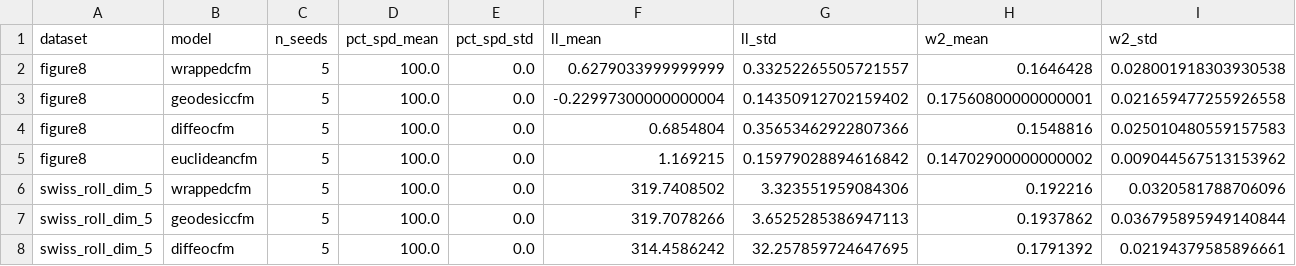
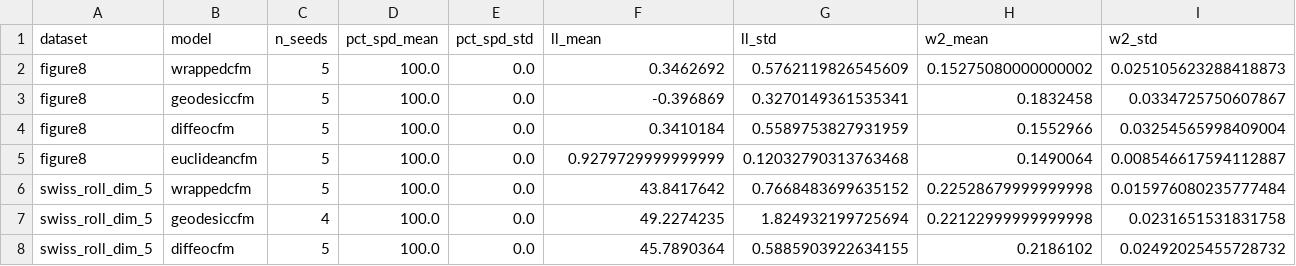
Before and after one commit to thibaultdesurrel/Wrapped_Flow_Matching_SPD, a CSV file: runner/results/synthetic_summary.csv, drawn as a sheet; only a part is shown; the diff covers the shown part only.

Commit message:
modified expe synthetic for more epochs

```diff
--- a/runner/results/synthetic_summary.csv
+++ b/runner/results/synthetic_summary.csv
@@ -1,8 +1,8 @@
 dataset,model,n_seeds,pct_spd_mean,pct_spd_std,ll_mean,ll_std,w2_mean,w2_std
-figure8,wrappedcfm,5,100.0,0.0,0.6279033999999999,0.33252265505721557,0.1646428,0.028001918303930538
-figure8,geodesiccfm,5,100.0,0.0,-0.22997300000000004,0.14350912702159402,0.17560800000000001,0.021659477255926558
-figure8,diffeocfm,5,100.0,0.0,0.6854804,0.35653462922807366,0.1548816,0.025010480559157583
-figure8,euclideancfm,5,100.0,0.0,1.169215,0.15979028894616842,0.14702900000000002,0.009044567513153962
-swiss_roll_dim_5,wrappedcfm,5,100.0,0.0,319.7408502,3.323551959084306,0.192216,0.0320581788706096
-swiss_roll_dim_5,geodesiccfm,5,100.0,0.0,319.7078266,3.6525285386947113,0.1937862,0.036795895949140844
-swiss_roll_dim_5,diffeocfm,5,100.0,0.0,314.4586242,32.257859724647695,0.1791392,0.02194379585896661
+figure8,wrappedcfm,5,100.0,0.0,0.3462692,0.5762119826545609,0.15275080000000002,0.025105623288418873
+figure8,geodesiccfm,5,100.0,0.0,-0.396869,0.3270149361535341,0.1832458,0.0334725750607867
+figure8,diffeocfm,5,100.0,0.0,0.3410184,0.5589753827931959,0.1552966,0.03254565998409004
+figure8,euclideancfm,5,100.0,0.0,0.9279729999999999,0.12032790313763468,0.1490064,0.008546617594112887
+swiss_roll_dim_5,wrappedcfm,5,100.0,0.0,43.8417642,0.7668483699635152,0.22528679999999998,0.015976080235777484
+swiss_roll_dim_5,geodesiccfm,4,100.0,0.0,49.2274235,1.824932199725694,0.22122999999999998,0.0231651531831758
+swiss_roll_dim_5,diffeocfm,5,100.0,0.0,45.7890364,0.5885903922634155,0.2186102,0.02492025455728732
```
Also changed, not shown: 78 edited cells elsewhere in this file, 23 other files.
